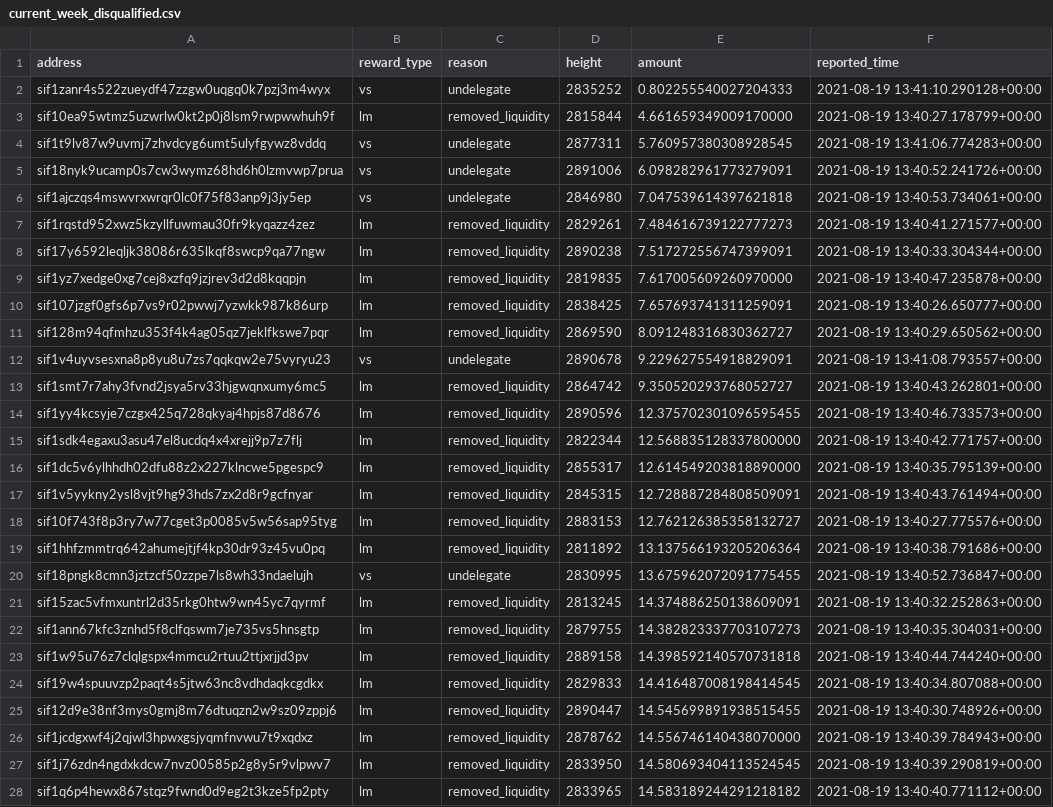
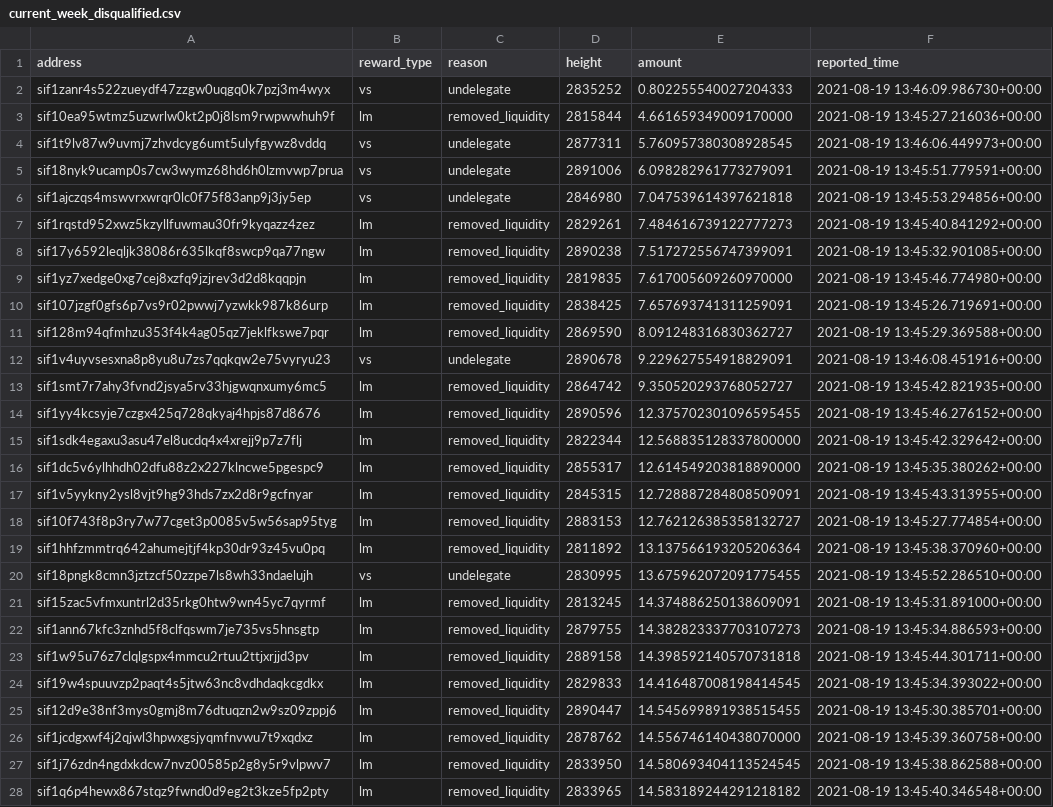
Before and after one commit to Sifchain/39_rewards, a CSV file: extracts/current_week_disqualified.csv, drawn as a sheet; only a part is shown; the diff covers the shown part only; the diff names each change by its address in the sheet, - before the commit and + after, or states it on an @@ line.

```diff
--- a/extracts/current_week_disqualified.csv
+++ b/extracts/current_week_disqualified.csv
-F2 (reported_time): 2021-08-19 13:41:10.290128+00:00
+F2 (reported_time): 2021-08-19 13:46:09.986730+00:00
-F3 (reported_time): 2021-08-19 13:40:27.178799+00:00
+F3 (reported_time): 2021-08-19 13:45:27.216036+00:00
-F4 (reported_time): 2021-08-19 13:41:06.774283+00:00
+F4 (reported_time): 2021-08-19 13:46:06.449973+00:00
-F5 (reported_time): 2021-08-19 13:40:52.241726+00:00
+F5 (reported_time): 2021-08-19 13:45:51.779591+00:00
-F6 (reported_time): 2021-08-19 13:40:53.734061+00:00
+F6 (reported_time): 2021-08-19 13:45:53.294856+00:00
-F7 (reported_time): 2021-08-19 13:40:41.271577+00:00
+F7 (reported_time): 2021-08-19 13:45:40.841292+00:00
-F8 (reported_time): 2021-08-19 13:40:33.304344+00:00
+F8 (reported_time): 2021-08-19 13:45:32.901085+00:00
-F9 (reported_time): 2021-08-19 13:40:47.235878+00:00
+F9 (reported_time): 2021-08-19 13:45:46.774980+00:00
-F10 (reported_time): 2021-08-19 13:40:26.650777+00:00
+F10 (reported_time): 2021-08-19 13:45:26.719691+00:00
-F11 (reported_time): 2021-08-19 13:40:29.650562+00:00
+F11 (reported_time): 2021-08-19 13:45:29.369588+00:00
-F12 (reported_time): 2021-08-19 13:41:08.793557+00:00
+F12 (reported_time): 2021-08-19 13:46:08.451916+00:00
-F13 (reported_time): 2021-08-19 13:40:43.262801+00:00
+F13 (reported_time): 2021-08-19 13:45:42.821935+00:00
-F14 (reported_time): 2021-08-19 13:40:46.733573+00:00
+F14 (reported_time): 2021-08-19 13:45:46.276152+00:00
-F15 (reported_time): 2021-08-19 13:40:42.771757+00:00
+F15 (reported_time): 2021-08-19 13:45:42.329642+00:00
-F16 (reported_time): 2021-08-19 13:40:35.795139+00:00
+F16 (reported_time): 2021-08-19 13:45:35.380262+00:00
-F17 (reported_time): 2021-08-19 13:40:43.761494+00:00
+F17 (reported_time): 2021-08-19 13:45:43.313955+00:00
-F18 (reported_time): 2021-08-19 13:40:27.775576+00:00
+F18 (reported_time): 2021-08-19 13:45:27.774854+00:00
-F19 (reported_time): 2021-08-19 13:40:38.791686+00:00
+F19 (reported_time): 2021-08-19 13:45:38.370960+00:00
-F20 (reported_time): 2021-08-19 13:40:52.736847+00:00
+F20 (reported_time): 2021-08-19 13:45:52.286510+00:00
-F21 (reported_time): 2021-08-19 13:40:32.252863+00:00
+F21 (reported_time): 2021-08-19 13:45:31.891000+00:00
-F22 (reported_time): 2021-08-19 13:40:35.304031+00:00
+F22 (reported_time): 2021-08-19 13:45:34.886593+00:00
-F23 (reported_time): 2021-08-19 13:40:44.744240+00:00
+F23 (reported_time): 2021-08-19 13:45:44.301711+00:00
-F24 (reported_time): 2021-08-19 13:40:34.807088+00:00
+F24 (reported_time): 2021-08-19 13:45:34.393022+00:00
-F25 (reported_time): 2021-08-19 13:40:30.748926+00:00
+F25 (reported_time): 2021-08-19 13:45:30.385701+00:00
-F26 (reported_time): 2021-08-19 13:40:39.784943+00:00
+F26 (reported_time): 2021-08-19 13:45:39.360758+00:00
-F27 (reported_time): 2021-08-19 13:40:39.290819+00:00
+F27 (reported_time): 2021-08-19 13:45:38.862588+00:00
-F28 (reported_time): 2021-08-19 13:40:40.771112+00:00
+F28 (reported_time): 2021-08-19 13:45:40.346548+00:00
```
Also changed, not shown: 60 edited cells elsewhere in this file, extracts/current_qualified.csv.
